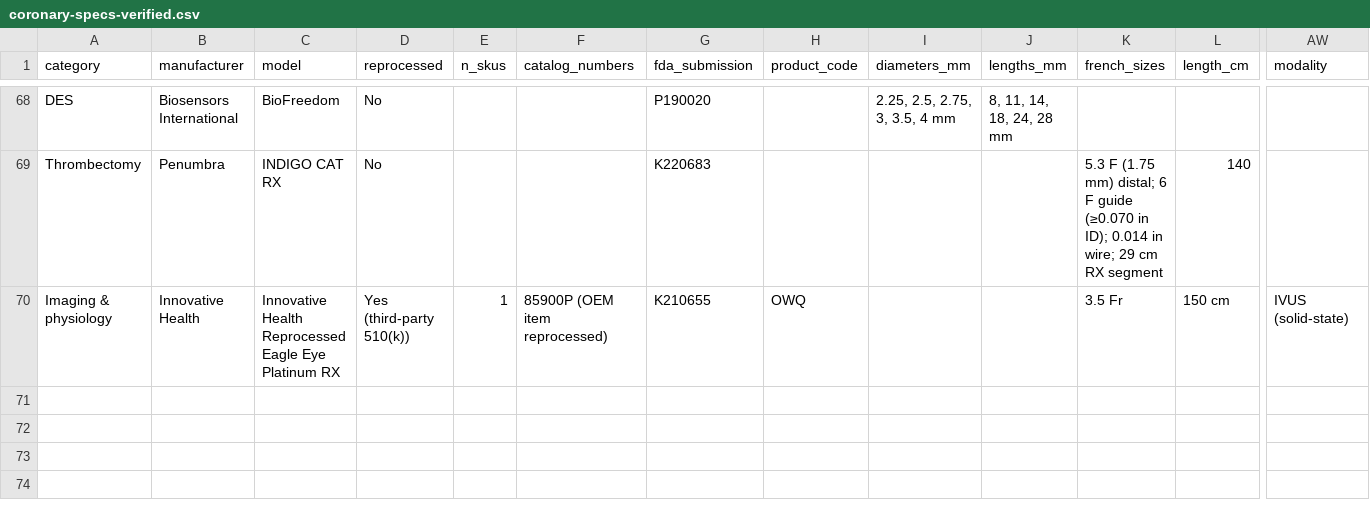
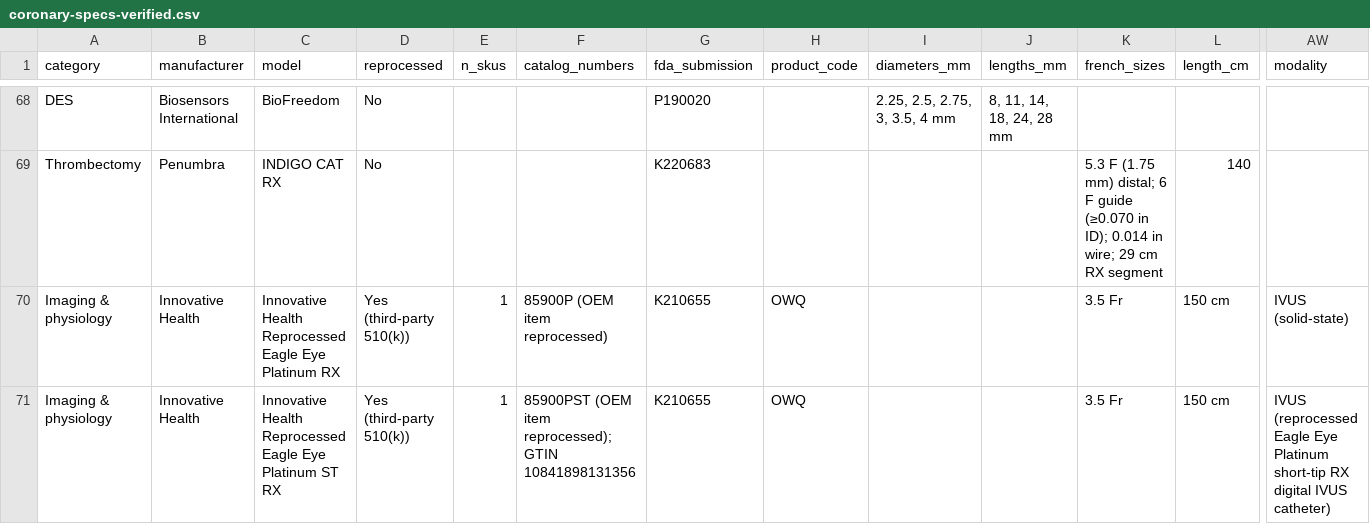
Before and after one commit to jeffmcd83/coronary-compare, a CSV file: coronary-specs-verified.csv, drawn as a sheet; only a part is shown, gaps mark what is left out; rows hold the shown columns only; the diff names each change by its address in the sheet, - before the commit and + after, or states it on an @@ line.

```diff
--- a/coronary-specs-verified.csv
+++ b/coronary-specs-verified.csv
+row 71: Imaging & physiology | Innovative Health | Innovative Health Reprocessed Eagle Eye Platinum ST RX | Yes (third-party 510(k)) | 1 | 85900PST (OEM item reprocessed); GTIN 10841898131356 | K210655 | OWQ |  |  | 3.5 Fr | 150 cm | IVUS (reprocessed Eagle Eye Platinum short-tip RX digital IVUS catheter)
```
Also changed, not shown: 19 other files.
